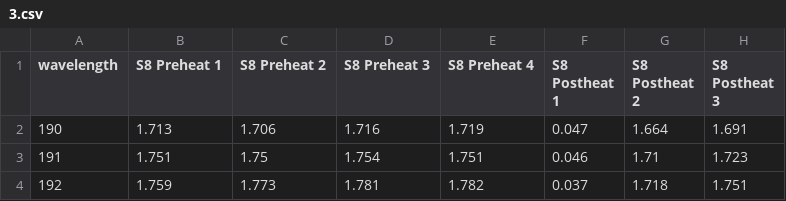
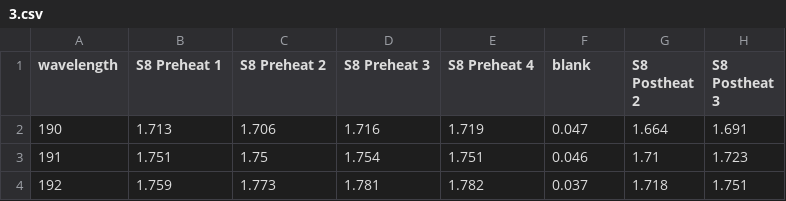
Before and after one commit to Karan-Takh/Quartz-Irradiations-Code, a CSV file: 3.csv, drawn as a sheet; only a part is shown; the diff names each change by its address in the sheet, - before the commit and + after, or states it on an @@ line.

```diff
--- a/3.csv
+++ b/3.csv
-F1: S8 Postheat 1
+F1: blank
```
Also changed, not shown: 4.csv, 6.csv, 6 other files.
